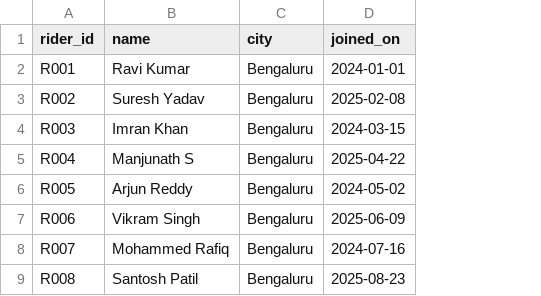
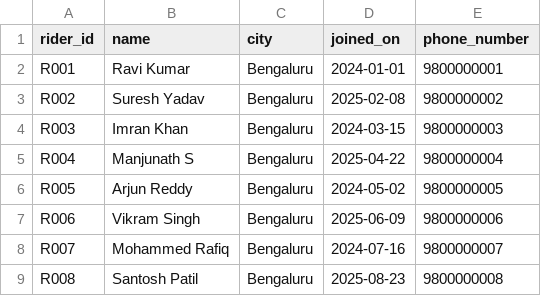
Before and after one commit to nikvermaaa/Quickdrop, a CSV file: data/riders.csv, drawn as a sheet; only a part is shown; the diff names each change by its address in the sheet, - before the commit and + after, or states it on an @@ line.

Commit message:
data/riders.csv: Add phone_number column with unique 10-digit mobile numbers for all riders

```diff
--- a/data/riders.csv
+++ b/data/riders.csv
+column E (phone_number), rows 2-9: 9800000001 | 9800000002 | 9800000003 | 9800000004 | 9800000005 | 9800000006 | 9800000007 | 9800000008
```
